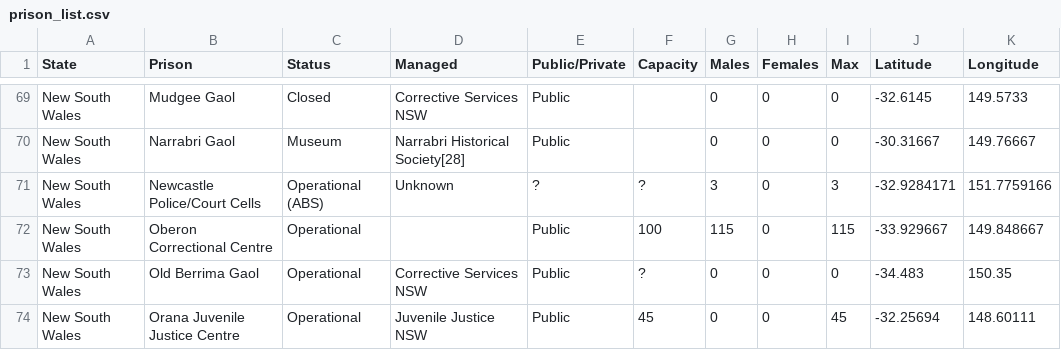
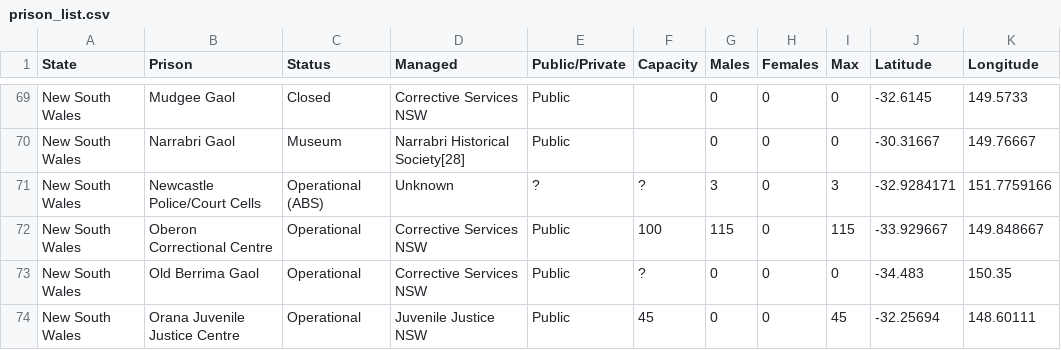
Before and after one commit to AndyArch11/JusticeCOVID, a CSV file: Prison Map/data/prison_list.csv, drawn as a sheet; only a part is shown, gaps mark what is left out.

```diff
--- a/Prison Map/data/prison_list.csv
+++ b/Prison Map/data/prison_list.csv
@@ -71,3 +71,3 @@ New South Wales,Narrabri Gaol,Museum,Narrabri Historical Society[28],Public,,0,0
 New South Wales,Newcastle Police/Court Cells,Operational (ABS),Unknown,?,?,3,0,3,-32.9284171,151.7759166
-New South Wales,Oberon Correctional Centre,Operational,,Public,100,115,0,115,-33.929667,149.848667
+New South Wales,Oberon Correctional Centre,Operational,Corrective Services NSW,Public,100,115,0,115,-33.929667,149.848667
 New South Wales,Old Berrima Gaol,Operational,Corrective Services NSW,Public,?,0,0,0,-34.483,150.35
```
Also changed, not shown: 1 other file.
